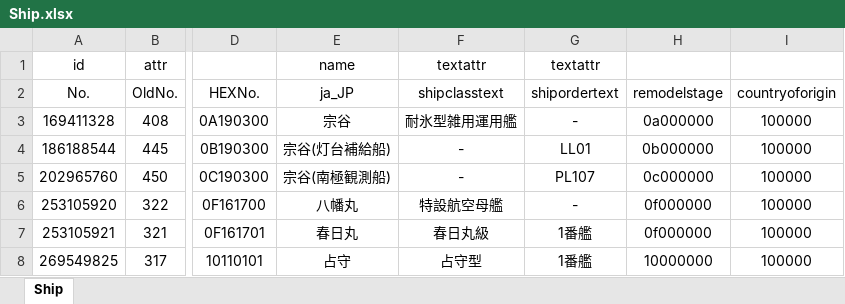
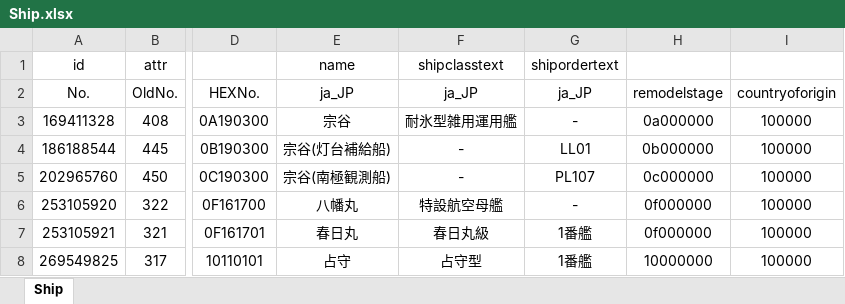
Before and after one commit to ibicdlcod/GuoMuoRuoProject, an Excel workbook: doc/ship/Ship.xlsx, sheet Ship, drawn as a sheet; only a part is shown, gaps mark what is left out; values as stored, in another font and other column widths than the file's, no borders; charts and pictures not drawn; the diff names each change by its address in the sheet, - before the commit and + after, or states it on an @@ line.

Commit message:
modify server ship data structure
Signed-off-by: ibicdlcod <504161487@qq.com>

```diff
--- a/doc/ship/Ship.xlsx (sheet Ship)
+++ b/doc/ship/Ship.xlsx (sheet Ship)
-F1: textattr
+F1: shipclasstext
-G1: textattr
+G1: shipordertext
-F2: shipclasstext
+F2: ja_JP
-G2: shipordertext
+G2: ja_JP
```
Also changed, not shown: charts or pictures, 8 other files.
